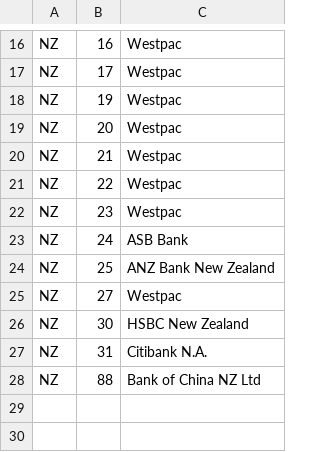
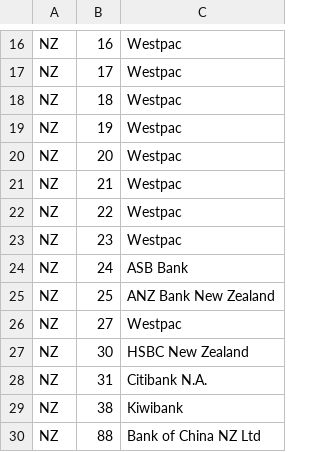
Before and after one commit to CorbanSurtees/Banking-data-fetch-bot, a CSV file: 3/sql/nz_banks.csv, drawn as a sheet; only a part is shown, gaps mark what is left out.

```diff
--- a/3/sql/nz_banks.csv
+++ b/3/sql/nz_banks.csv
@@ -17,2 +17,3 @@ NZ,16,"Westpac"
 NZ,17,"Westpac"
+NZ,18,"Westpac"
 NZ,19,"Westpac"
@@ -27,2 +28,3 @@ NZ,30,"HSBC New Zealand"
 NZ,31,"Citibank N.A."
+NZ,38,"Kiwibank"
 NZ,88,"Bank of China NZ Ltd"
```
Also changed, not shown: 3/sql/BSBKey.csv, 2 other files.
